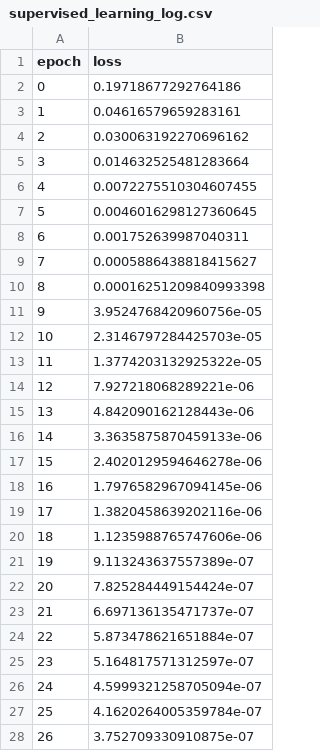
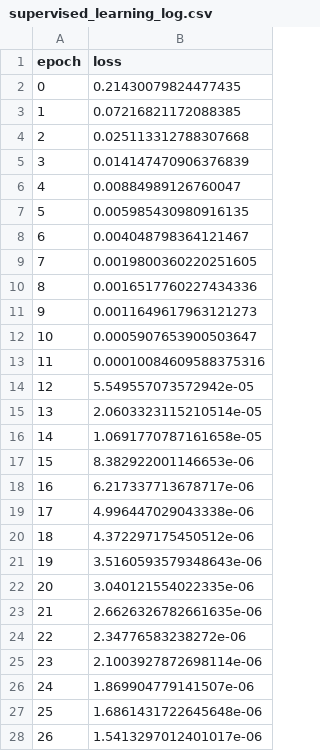
Before and after one commit to goelsaksham/Zooniverse_CNN_Clustering, a CSV file: src/results/high_confidence_supervised_learning_and_clustering/supervised_learning_log.csv, drawn as a sheet; only a part is shown; the diff covers the shown part only.

```diff
--- a/src/results/high_confidence_supervised_learning_and_clustering/supervised_learning_log.csv
+++ b/src/results/high_confidence_supervised_learning_and_clustering/supervised_learning_log.csv
@@ -1,28 +1,28 @@
 epoch,loss
-0,0.19718677292764186
-1,0.04616579659283161
-2,0.030063192270696162
-3,0.014632525481283664
-4,0.0072275510304607455
-5,0.0046016298127360645
-6,0.001752639987040311
-7,0.0005886438818415627
-8,0.00016251209840993398
-9,3.9524768420960756e-05
-10,2.3146797284425703e-05
-11,1.3774203132925322e-05
-12,7.927218068289221e-06
-13,4.842090162128443e-06
-14,3.3635875870459133e-06
-15,2.4020129594646278e-06
-16,1.7976582967094145e-06
-17,1.3820458639202116e-06
-18,1.1235988765747606e-06
-19,9.113243637557389e-07
-20,7.825284449154424e-07
-21,6.697136135471737e-07
-22,5.873478621651884e-07
-23,5.164817571312597e-07
-24,4.5999321258705094e-07
-25,4.1620264005359784e-07
-26,3.752709330910875e-07
+0,0.21430079824477435
+1,0.07216821172088385
+2,0.025113312788307668
+3,0.014147470906376839
+4,0.00884989126760047
+5,0.005985430980916135
+6,0.004048798364121467
+7,0.0019800360220251605
+8,0.0016517760227434336
+9,0.0011649617963121273
+10,0.0005907653900503647
+11,0.00010084609588375316
+12,5.549557073572942e-05
+13,2.0603323115210514e-05
+14,1.0691770787161658e-05
+15,8.382922001146653e-06
+16,6.217337713678717e-06
+17,4.996447029043338e-06
+18,4.372297175450512e-06
+19,3.5160593579348643e-06
+20,3.040121554022335e-06
+21,2.6626326782661635e-06
+22,2.34776583238272e-06
+23,2.1003927872698114e-06
+24,1.869904779141507e-06
+25,1.6861431722645648e-06
+26,1.5413297012401017e-06
```
Also changed, not shown: 73 edited cells elsewhere in this file, src/results/high_confidence_supervised_learning_and_clustering/dec_log.csv, src/results/high_confidence_supervised_learning_and_clustering/pretrain_log.csv, 16 other files.
